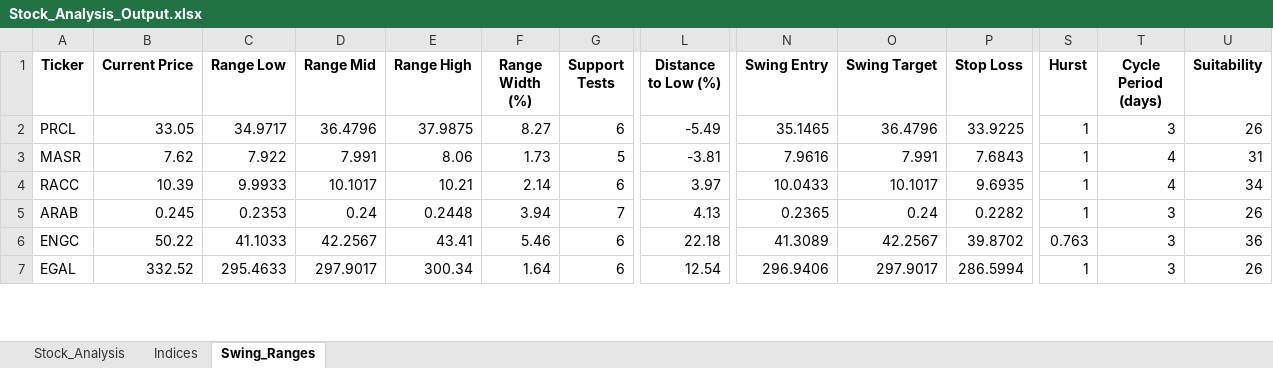
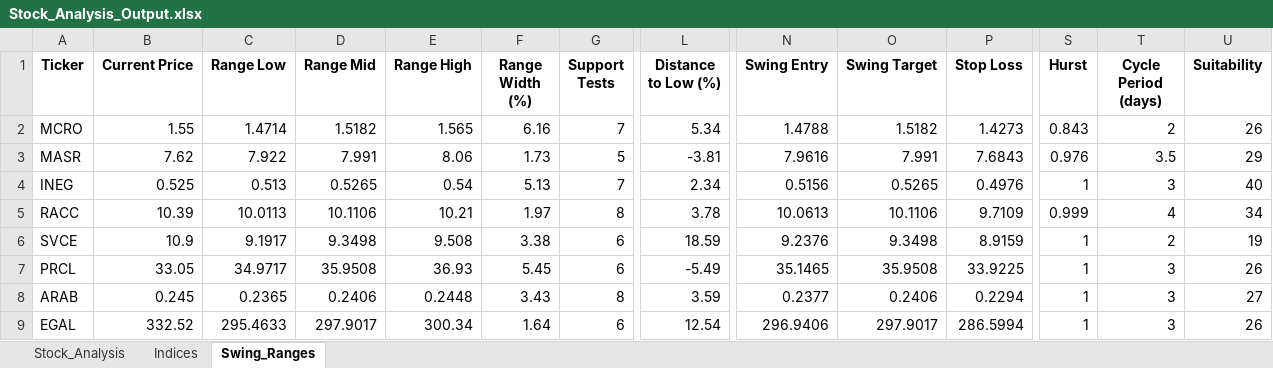
Before and after one commit to ARa2of/egx-stock-analysis, an Excel workbook: Stock_Analysis_Output.xlsx, sheet Swing_Ranges, drawn as a sheet; only a part is shown, gaps mark what is left out; values as stored, in another font and other column widths than the file's, no borders; removed rows and columns are numbered as before the commit, all else as after; rows hold the shown columns only; the diff covers the shown part only; the diff names each change by its address in the sheet, - before the commit and + after, or states it on an @@ line.

```diff
--- a/Stock_Analysis_Output.xlsx (sheet Swing_Ranges)
+++ b/Stock_Analysis_Output.xlsx (sheet Swing_Ranges)
-row 2: PRCL | 33.05 | 34.9717 | 36.4796 | 37.9875 | 8.27 | 6 | -5.49 | 35.1465 | 36.4796 | 33.9225 | 1 | 3 | 26
+row 2: MCRO | 1.55 | 1.4714 | 1.5182 | 1.565 | 6.16 | 7 | 5.34 | 1.4788 | 1.5182 | 1.4273 | 0.843 | 2 | 26
-S3 (Hurst): 1
+S3 (Hurst): 0.976
-T3 (Cycle Period (days)): 4
+T3 (Cycle Period (days)): 3.5
-U3 (Suitability): 31
+U3 (Suitability): 29
+row 4: INEG | 0.525 | 0.513 | 0.5265 | 0.54 | 5.13 | 7 | 2.34 | 0.5156 | 0.5265 | 0.4976 | 1 | 3 | 40
-C5 (Range Low): 9.9933
+C5 (Range Low): 10.0113
-D5 (Range Mid): 10.1017
+D5 (Range Mid): 10.1106
-F5 (Range Width (%)): 2.14
+F5 (Range Width (%)): 1.97
-G5 (Support Tests): 6
+G5 (Support Tests): 8
-L5 (Distance to Low (%)): 3.97
+L5 (Distance to Low (%)): 3.78
-N5 (Swing Entry): 10.0433
+N5 (Swing Entry): 10.0613
-O5 (Swing Target): 10.1017
+O5 (Swing Target): 10.1106
-P5 (Stop Loss): 9.6935
+P5 (Stop Loss): 9.7109
-S5 (Hurst): 1
+S5 (Hurst): 0.999
+row 6: SVCE | 10.9 | 9.1917 | 9.3498 | 9.508 | 3.38 | 6 | 18.59 | 9.2376 | 9.3498 | 8.9159 | 1 | 2 | 19
+row 7: PRCL | 33.05 | 34.9717 | 35.9508 | 36.93 | 5.45 | 6 | -5.49 | 35.1465 | 35.9508 | 33.9225 | 1 | 3 | 26
-C8 (Range Low): 0.2353
+C8 (Range Low): 0.2365
-D8 (Range Mid): 0.24
+D8 (Range Mid): 0.2406
-F8 (Range Width (%)): 3.94
+F8 (Range Width (%)): 3.43
-G8 (Support Tests): 7
+G8 (Support Tests): 8
-L8 (Distance to Low (%)): 4.13
+L8 (Distance to Low (%)): 3.59
-N8 (Swing Entry): 0.2365
+N8 (Swing Entry): 0.2377
-O8 (Swing Target): 0.24
+O8 (Swing Target): 0.2406
-P8 (Stop Loss): 0.2282
+P8 (Stop Loss): 0.2294
-U8 (Suitability): 26
+U8 (Suitability): 27
-row 6: ENGC | 50.22 | 41.1033 | 42.2567 | 43.41 | 5.46 | 6 | 22.18 | 41.3089 | 42.2567 | 39.8702 | 0.763 | 3 | 36
```
Also changed, not shown: 28 added rows, 30 removed rows and 68 edited cells elsewhere in this sheet, sheet Stock_Analysis, sheet Indices, 1 other file.
